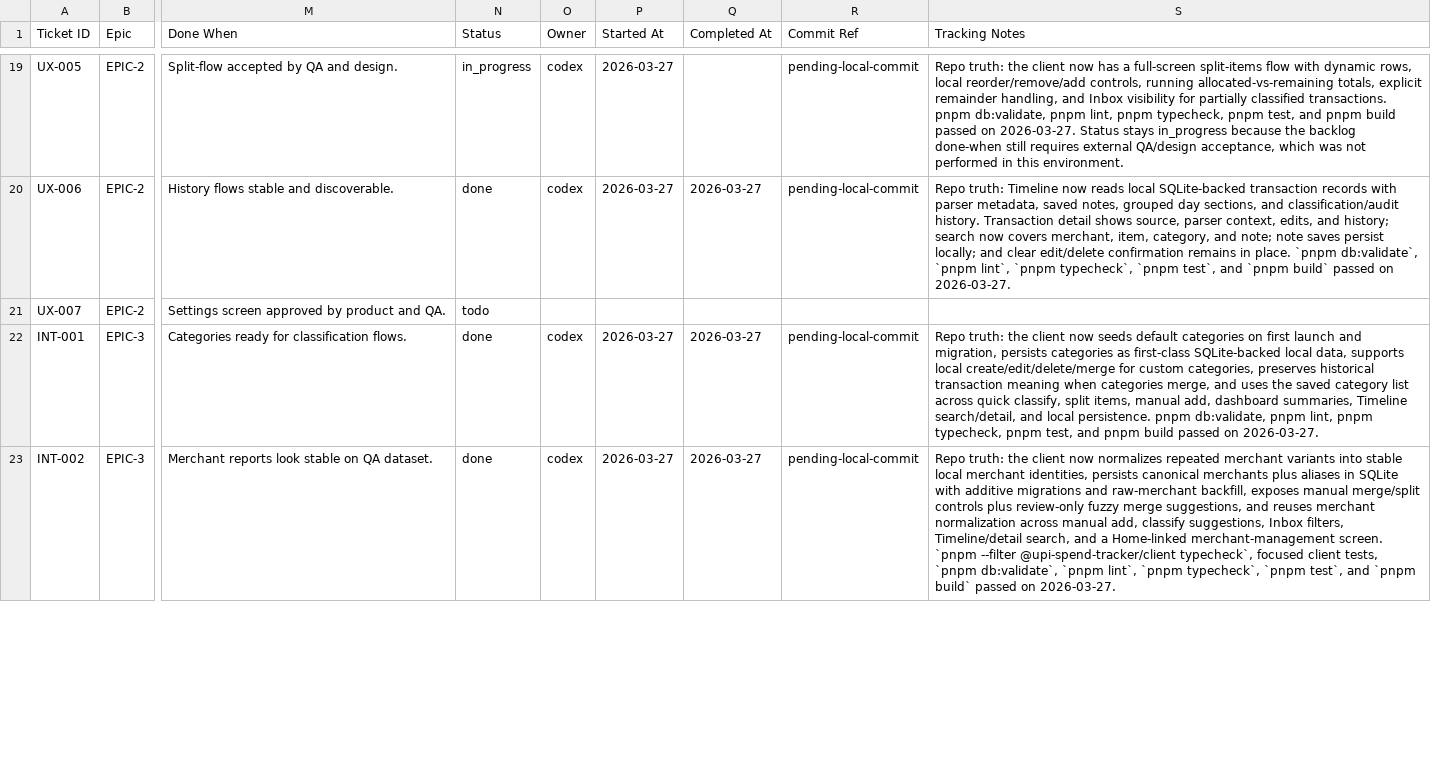
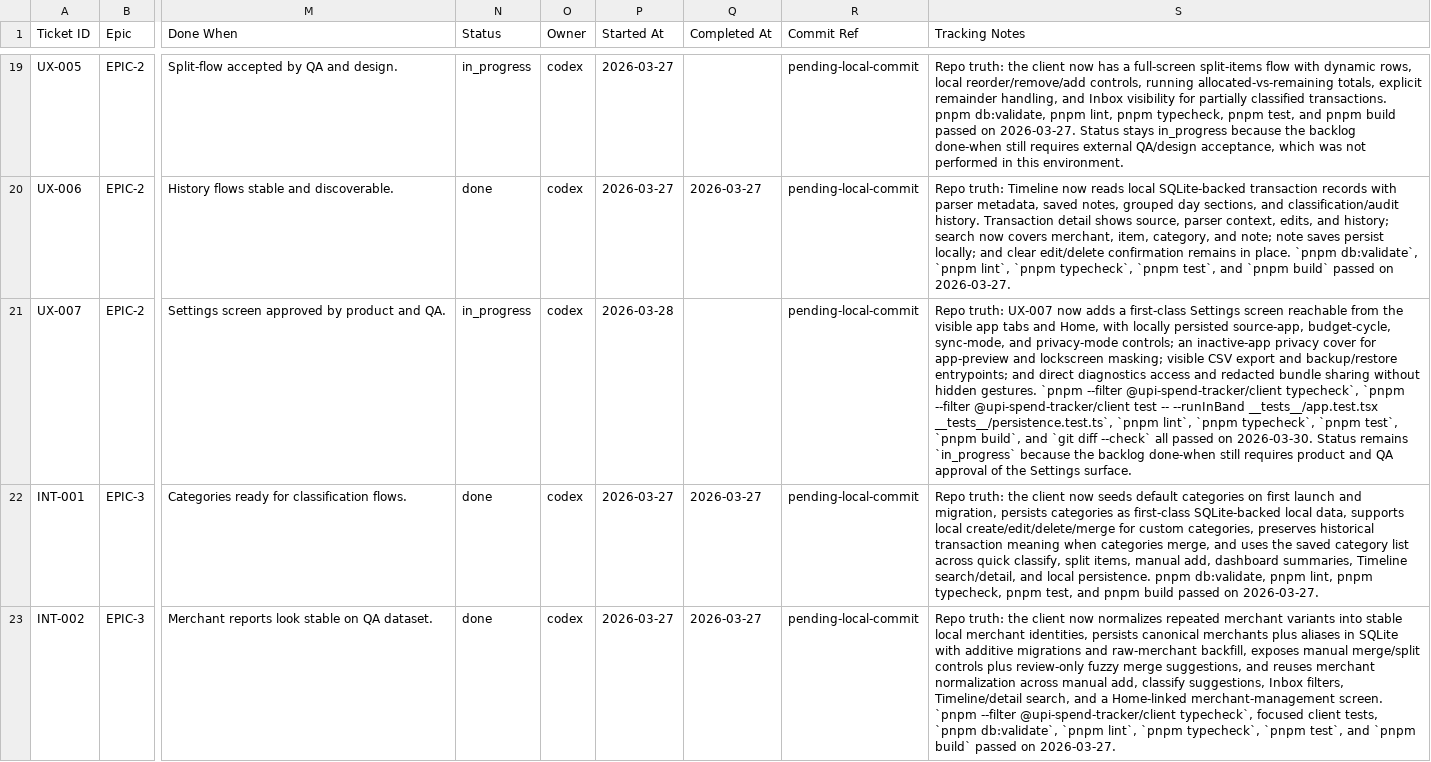
Before and after one commit to anuragkmr45/RupeeLens, a CSV file: docs/05_Backlog.csv, drawn as a sheet; only a part is shown, gaps mark what is left out; the diff names each change by its address in the sheet, - before the commit and + after, or states it on an @@ line.

Commit message:
UX-007 — Implement settings, privacy mode, export entrypoints, and diagnostics access

```diff
--- a/docs/05_Backlog.csv
+++ b/docs/05_Backlog.csv
-N21 (Status): todo
+N21 (Status): in_progress
-O21 (Owner): (empty)
+O21 (Owner): codex
-P21 (Started At): (empty)
+P21 (Started At): 2026-03-28
-R21 (Commit Ref): (empty)
+R21 (Commit Ref): pending-local-commit
-S21 (Tracking Notes): (empty)
+S21 (Tracking Notes): Repo truth: UX-007 now adds a first-class Settings screen reachable from the visible app tabs and Home, with locally persisted source-app, budget-cycle, sync-mode, and privacy-mode controls; an inactive-app privacy cover for app-preview and lockscreen masking; visible CSV export and backup/restore entrypoints; and direct diagnostics access and redacted bundle sharing without hidden gestures. `pnpm --filter @upi-spend-tracker/client typecheck`, `pnpm --filter @upi-spend-tracker/client test -- --runInBand __tests__/app.test.tsx __tests__/persistence.test.ts`, `pnpm lint`, `pnpm typecheck`, `pnpm test`, `pnpm build`, and `git diff --check` all passed on 2026-03-30. Status remains `in_progress` because the backlog done-when still requires product and QA approval of the Settings surface.
```
Also changed, not shown: 11 other files.
